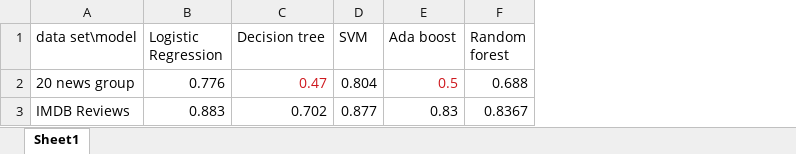
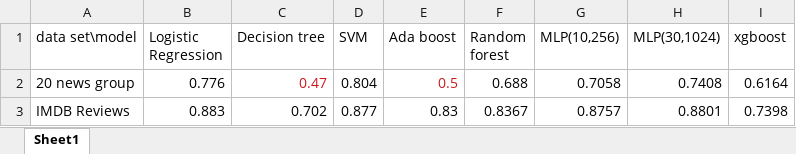
Before and after one commit to fuyuanlyu/COMP551-project, an Excel workbook: 2/code/results-summary.xlsx, sheet Sheet1, drawn as a sheet; values as stored, in another font and other column widths than the file's, no borders; the diff names each change by its address in the sheet, - before the commit and + after, or states it on an @@ line.

```diff
--- a/2/code/results-summary.xlsx (sheet Sheet1)
+++ b/2/code/results-summary.xlsx (sheet Sheet1)
+column G (MLP(10,256)), rows 2-3: 0.7058 | 0.8757
+column H (MLP(30,1024)), rows 2-3: 0.7408 | 0.8801
+column I (xgboost), rows 2-3: 0.6164 | 0.7398
```
Also changed, not shown: 1 other file.
